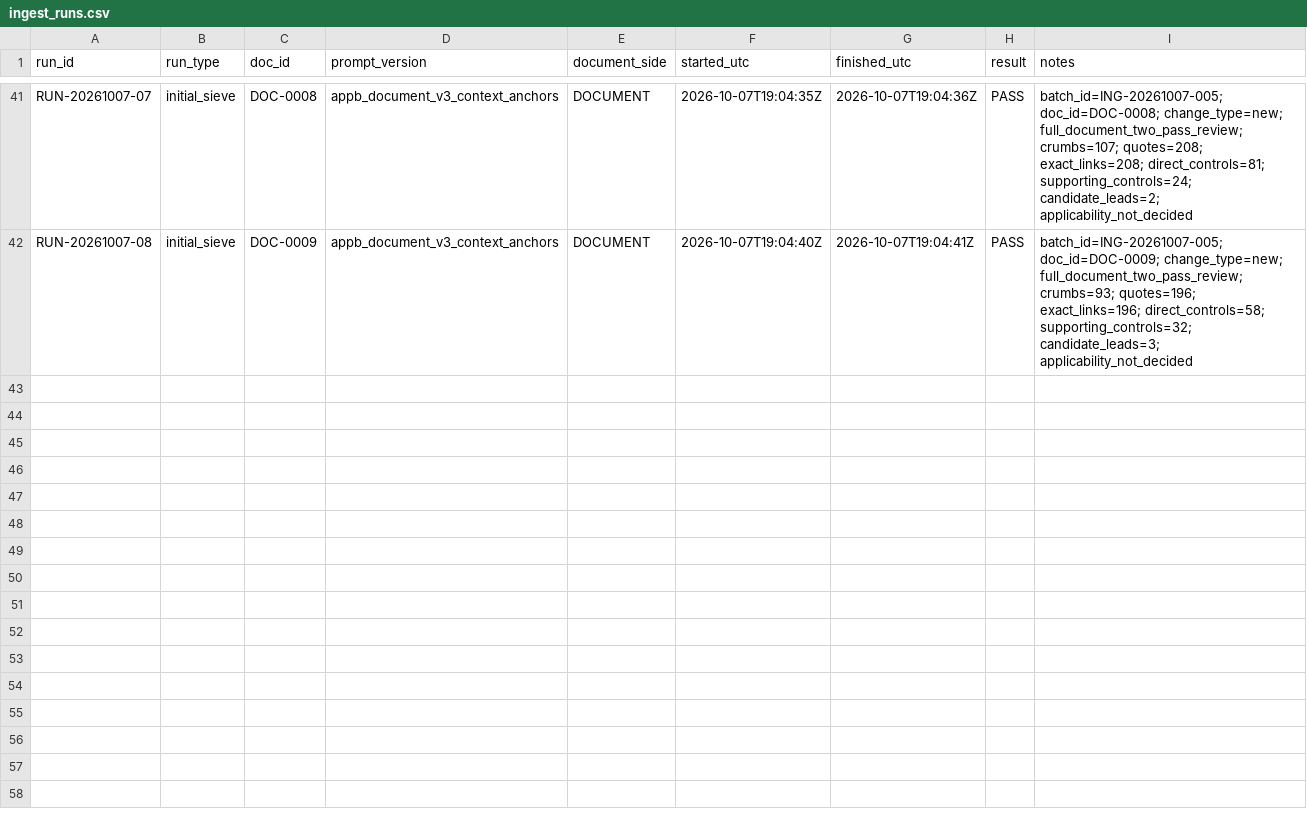
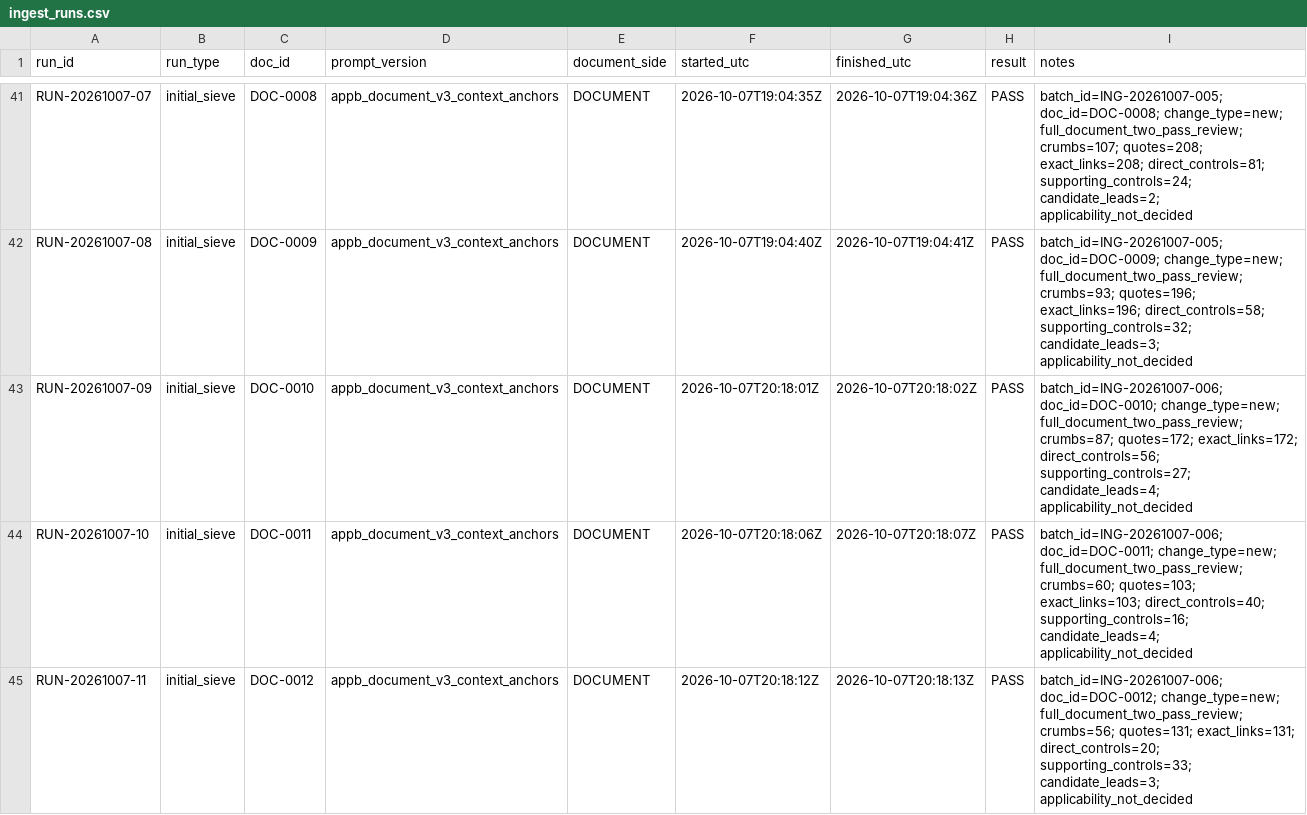
Before and after one commit to nekiee13/CC_LLM_Wiki_PKE_SA_Enconet, a CSV file: Enconet/manifests/ingest_runs.csv, drawn as a sheet; only a part is shown, gaps mark what is left out; the diff names each change by its address in the sheet, - before the commit and + after, or states it on an @@ line.

Commit message:
[Enconet] sieve nonconformance corrective-action and risk procedures

```diff
--- a/Enconet/manifests/ingest_runs.csv
+++ b/Enconet/manifests/ingest_runs.csv
+row 43: RUN-20261007-09 | initial_sieve | DOC-0010 | appb_document_v3_context_anchors | DOCUMENT | 2026-10-07T20:18:01Z | 2026-10-07T20:18:02Z | PASS | batch_id=ING-20261007-006; doc_id=DOC-0010; change_type=new; full_document_two_pass_review; crumbs=87; quotes=172; exact_links=172; direct_controls=56; supporting_controls=27; candidate_leads=4; applicability_not_decided
+row 44: RUN-20261007-10 | initial_sieve | DOC-0011 | appb_document_v3_context_anchors | DOCUMENT | 2026-10-07T20:18:06Z | 2026-10-07T20:18:07Z | PASS | batch_id=ING-20261007-006; doc_id=DOC-0011; change_type=new; full_document_two_pass_review; crumbs=60; quotes=103; exact_links=103; direct_controls=40; supporting_controls=16; candidate_leads=4; applicability_not_decided
+row 45: RUN-20261007-11 | initial_sieve | DOC-0012 | appb_document_v3_context_anchors | DOCUMENT | 2026-10-07T20:18:12Z | 2026-10-07T20:18:13Z | PASS | batch_id=ING-20261007-006; doc_id=DOC-0012; change_type=new; full_document_two_pass_review; crumbs=56; quotes=131; exact_links=131; direct_controls=20; supporting_controls=33; candidate_leads=3; applicability_not_decided
```
Also changed, not shown: 23 other files.
